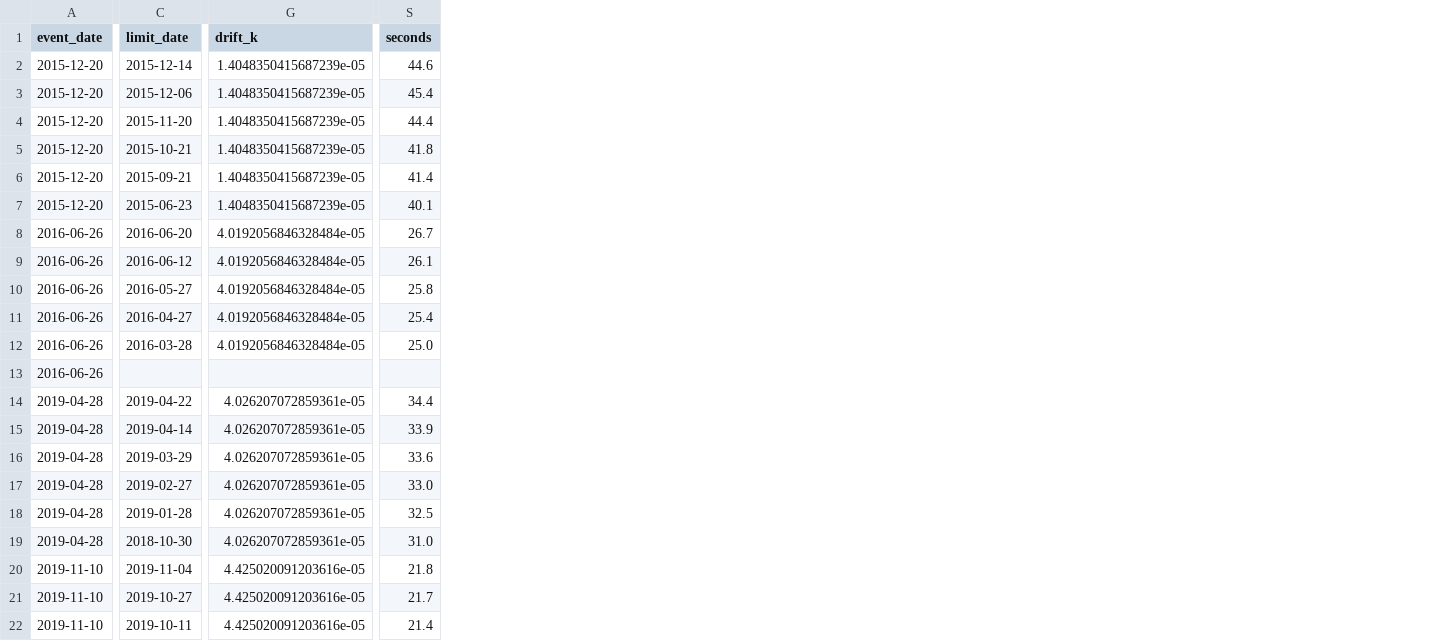
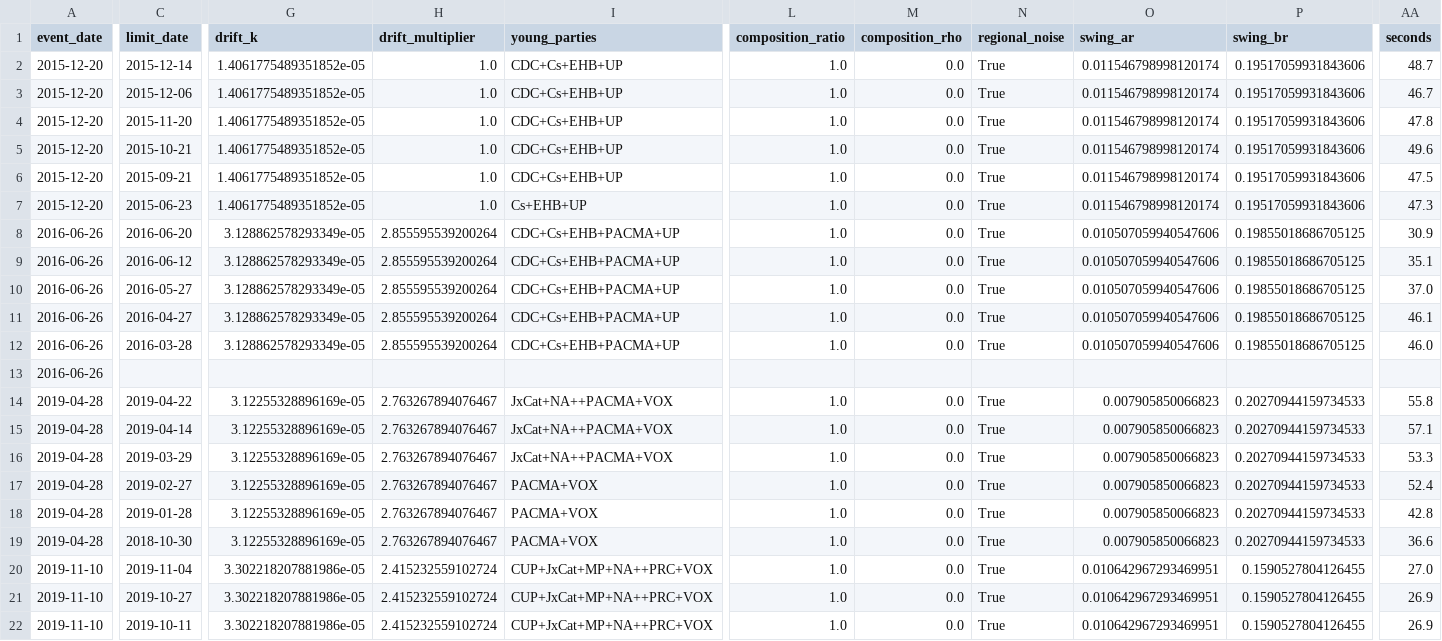
Before and after one commit to luissancho/elections-model, a CSV file: backtest/results/meta.csv, drawn as a sheet; only a part is shown, gaps mark what is left out; addresses are those after the commit; the diff covers the shown part only; the diff names each change by its address in the sheet, - before the commit and + after, or states it on an @@ line.

```diff
--- a/backtest/results/meta.csv
+++ b/backtest/results/meta.csv
+column H (drift_multiplier), rows 2-22: 1.0 | 1.0 | 1.0 | 1.0 | 1.0 | 1.0 | 2.855595539200264 | 2.855595539200264 | 2.855595539200264 | 2.855595539200264 | 2.855595539200264 |  | 2.763267894076467 | 2.763267894076467 | 2.763267894076467 | 2.763267894076467 | 2.763267894076467 | 2.763267894076467 | 2.415232559102724 | 2.415232559102724 | 2.415232559102724
+column I (young_parties), rows 2-22: CDC+Cs+EHB+UP | CDC+Cs+EHB+UP | CDC+Cs+EHB+UP | CDC+Cs+EHB+UP | CDC+Cs+EHB+UP | Cs+EHB+UP | CDC+Cs+EHB+PACMA+UP | CDC+Cs+EHB+PACMA+UP | CDC+Cs+EHB+PACMA+UP | CDC+Cs+EHB+PACMA+UP | CDC+Cs+EHB+PACMA+UP |  | JxCat+NA++PACMA+VOX | JxCat+NA++PACMA+VOX | JxCat+NA++PACMA+VOX | PACMA+VOX | PACMA+VOX | PACMA+VOX | CUP+JxCat+MP+NA++PRC+VOX | CUP+JxCat+MP+NA++PRC+VOX | CUP+JxCat+MP+NA++PRC+VOX
+column L (composition_ratio), rows 2-22: 1.0 | 1.0 | 1.0 | 1.0 | 1.0 | 1.0 | 1.0 | 1.0 | 1.0 | 1.0 | 1.0 |  | 1.0 | 1.0 | 1.0 | 1.0 | 1.0 | 1.0 | 1.0 | 1.0 | 1.0
+column M (composition_rho), rows 2-22: 0.0 | 0.0 | 0.0 | 0.0 | 0.0 | 0.0 | 0.0 | 0.0 | 0.0 | 0.0 | 0.0 |  | 0.0 | 0.0 | 0.0 | 0.0 | 0.0 | 0.0 | 0.0 | 0.0 | 0.0
+column N (regional_noise), rows 2-22: True | True | True | True | True | True | True | True | True | True | True |  | True | True | True | True | True | True | True | True | True
+column O (swing_ar), rows 2-22: 0.011546798998120174 | 0.011546798998120174 | 0.011546798998120174 | 0.011546798998120174 | 0.011546798998120174 | 0.011546798998120174 | 0.010507059940547606 | 0.010507059940547606 | 0.010507059940547606 | 0.010507059940547606 | 0.010507059940547606 |  | 0.007905850066823 | 0.007905850066823 | 0.007905850066823 | 0.007905850066823 | 0.007905850066823 | 0.007905850066823 | 0.010642967293469951 | 0.010642967293469951 | 0.010642967293469951
+column P (swing_br), rows 2-22: 0.19517059931843606 | 0.19517059931843606 | 0.19517059931843606 | 0.19517059931843606 | 0.19517059931843606 | 0.19517059931843606 | 0.19855018686705125 | 0.19855018686705125 | 0.19855018686705125 | 0.19855018686705125 | 0.19855018686705125 |  | 0.20270944159734533 | 0.20270944159734533 | 0.20270944159734533 | 0.20270944159734533 | 0.20270944159734533 | 0.20270944159734533 | 0.1590527804126455 | 0.1590527804126455 | 0.1590527804126455
-G2:G7 (drift_k): 1.4048350415687239e-05
+G2:G7 (drift_k): 1.4061775489351852e-05
-AA2 (seconds): 44.6
+AA2 (seconds): 48.7
-AA3 (seconds): 45.4
+AA3 (seconds): 46.7
-AA4 (seconds): 44.4
+AA4 (seconds): 47.8
-AA5 (seconds): 41.8
+AA5 (seconds): 49.6
-AA6 (seconds): 41.4
+AA6 (seconds): 47.5
-AA7 (seconds): 40.1
+AA7 (seconds): 47.3
-G8:G12 (drift_k): 4.0192056846328484e-05
+G8:G12 (drift_k): 3.128862578293349e-05
-AA8 (seconds): 26.7
+AA8 (seconds): 30.9
-AA9 (seconds): 26.1
+AA9 (seconds): 35.1
-AA10 (seconds): 25.8
+AA10 (seconds): 37.0
-AA11 (seconds): 25.4
+AA11 (seconds): 46.1
-AA12 (seconds): 25.0
+AA12 (seconds): 46.0
-G14:G19 (drift_k): 4.026207072859361e-05
+G14:G19 (drift_k): 3.12255328896169e-05
-AA14 (seconds): 34.4
+AA14 (seconds): 55.8
-AA15 (seconds): 33.9
+AA15 (seconds): 57.1
-AA16 (seconds): 33.6
+AA16 (seconds): 53.3
-AA17 (seconds): 33.0
+AA17 (seconds): 52.4
-AA18 (seconds): 32.5
+AA18 (seconds): 42.8
-AA19 (seconds): 31.0
+AA19 (seconds): 36.6
-G20:G22 (drift_k): 4.425020091203616e-05
+G20:G22 (drift_k): 3.302218207881986e-05
-AA20 (seconds): 21.8
+AA20 (seconds): 27.0
-AA21 (seconds): 21.7
+AA21 (seconds): 26.9
-AA22 (seconds): 21.4
+AA22 (seconds): 26.9
```
Also changed, not shown: 1 added column and 16 edited cells elsewhere in this file, backtest/results/blocks.csv, backtest/results/by_horizon.csv, 21 other files.
